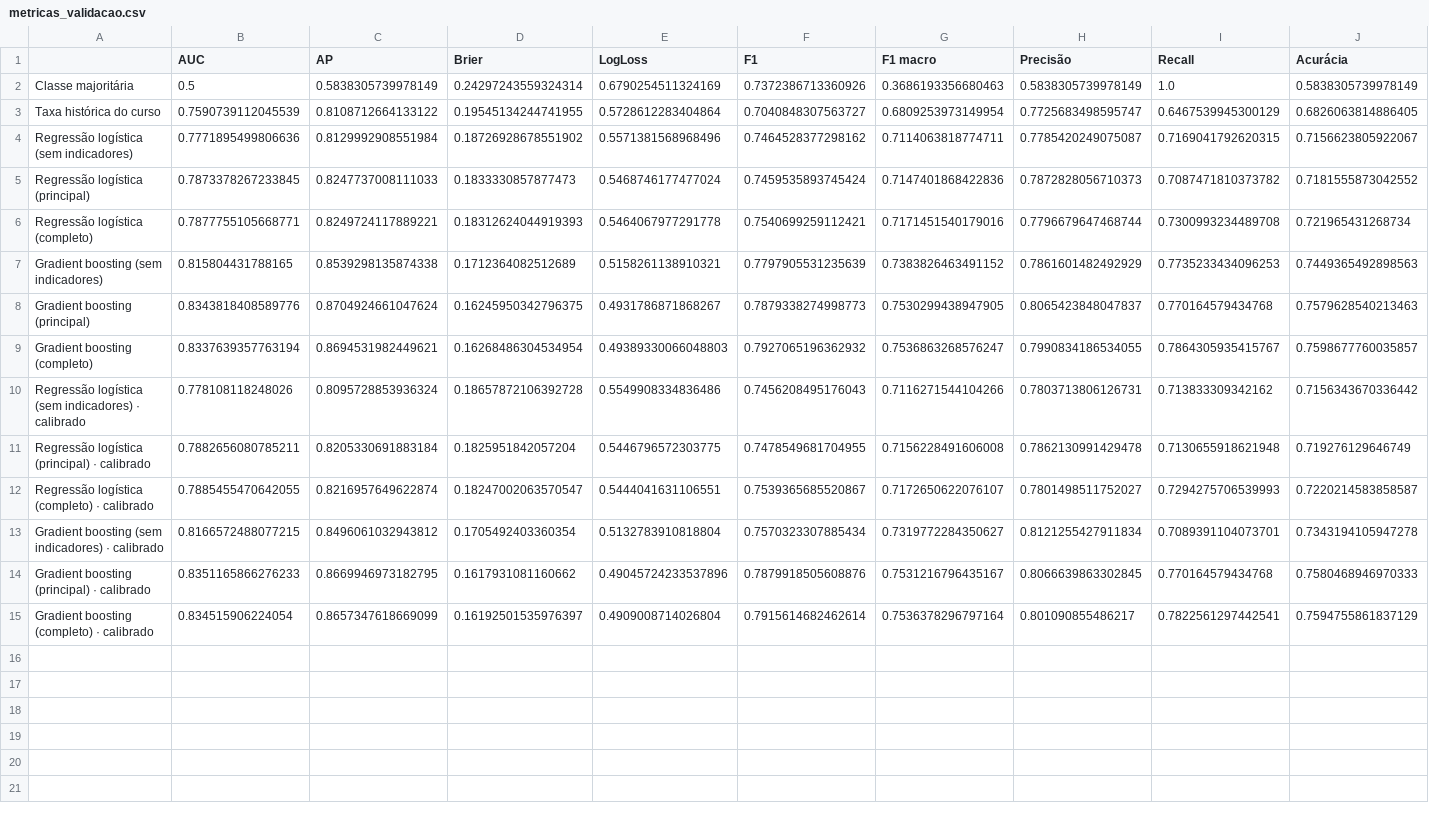
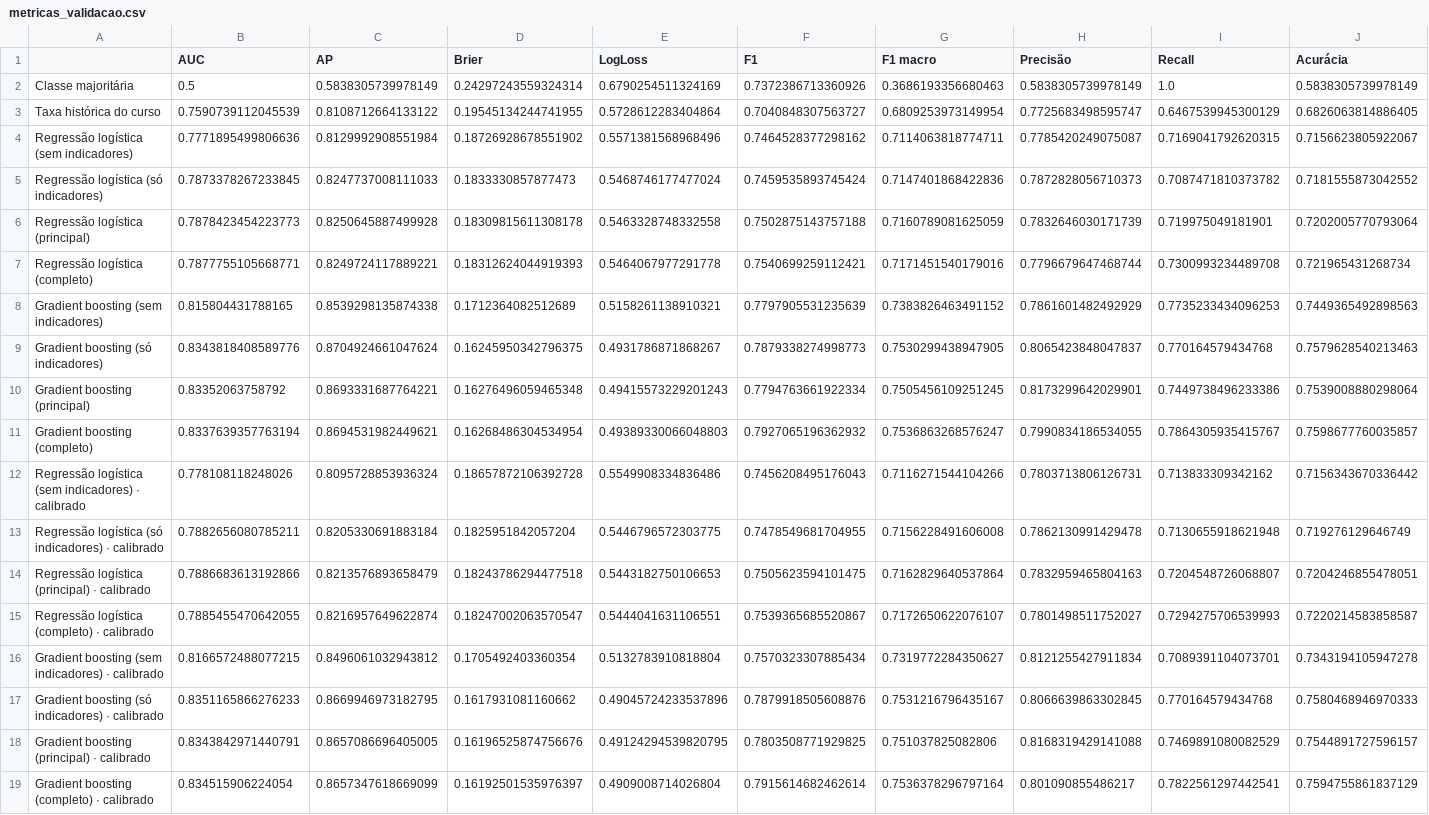
Before and after one commit to mingridxs/evasao-rede-federal-ne, a CSV file: resultados/metricas_validacao.csv, drawn as a sheet; only a part is shown; addresses are those after the commit; rows hold the shown columns only; the diff names each change by its address in the sheet, - before the commit and + after, or states it on an @@ line.

```diff
--- a/resultados/metricas_validacao.csv
+++ b/resultados/metricas_validacao.csv
-A5: Regressão logística (principal)
+A5: Regressão logística (só indicadores)
+row 6: Regressão logística (principal) | 0.7878423454223773 | 0.8250645887499928 | 0.18309815611308178 | 0.5463328748332558 | 0.7502875143757188 | 0.7160789081625059 | 0.7832646030171739 | 0.719975049181901 | 0.7202005770793064
-A9: Gradient boosting (principal)
+A9: Gradient boosting (só indicadores)
+row 10: Gradient boosting (principal) | 0.83352063758792 | 0.8693331687764221 | 0.16276496059465348 | 0.49415573229201243 | 0.7794763661922334 | 0.7505456109251245 | 0.8173299642029901 | 0.7449738496233386 | 0.7539008880298064
-A13: Regressão logística (principal) · calibrado
+A13: Regressão logística (só indicadores) · calibrado
+row 14: Regressão logística (principal) · calibrado | 0.7886683613192866 | 0.8213576893658479 | 0.18243786294477518 | 0.5443182750106653 | 0.7505623594101475 | 0.7162829640537864 | 0.7832959465804163 | 0.7204548726068807 | 0.7204246855478051
-A17: Gradient boosting (principal) · calibrado
+A17: Gradient boosting (só indicadores) · calibrado
+row 18: Gradient boosting (principal) · calibrado | 0.8343842971440791 | 0.8657086696405005 | 0.16196525874756676 | 0.49124294539820795 | 0.7803508771929825 | 0.751037825082806 | 0.8168319429141088 | 0.7469891080082529 | 0.7544891727596157
```
Also changed, not shown: resultados/acerto_por_cobertura.csv, resultados/busca_hiperparametros.csv, 31 other files.
